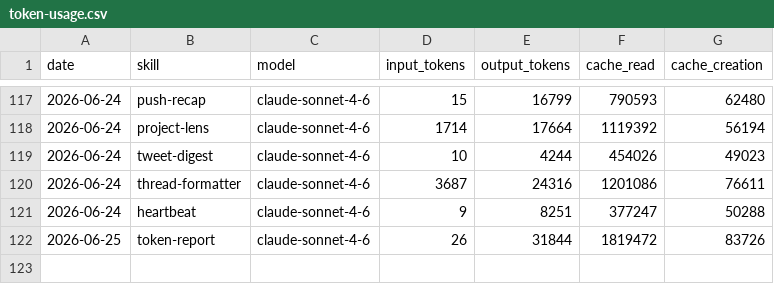
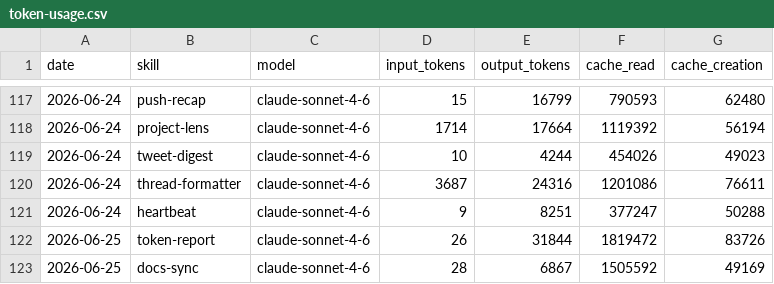
Before and after one commit to aaronjmars/aeon-agent, a CSV file: memory/token-usage.csv, drawn as a sheet; only a part is shown, gaps mark what is left out.

Commit message:
chore(docs-sync): auto-commit 2026-06-25

```diff
--- a/memory/token-usage.csv
+++ b/memory/token-usage.csv
@@ -122 +122,2 @@ date,skill,model,input_tokens,output_tokens,cache_read,cache_creation
 2026-06-25,token-report,claude-sonnet-4-6,26,31844,1819472,83726
+2026-06-25,docs-sync,claude-sonnet-4-6,28,6867,1505592,49169
```
Also changed, not shown: 4 other files.
